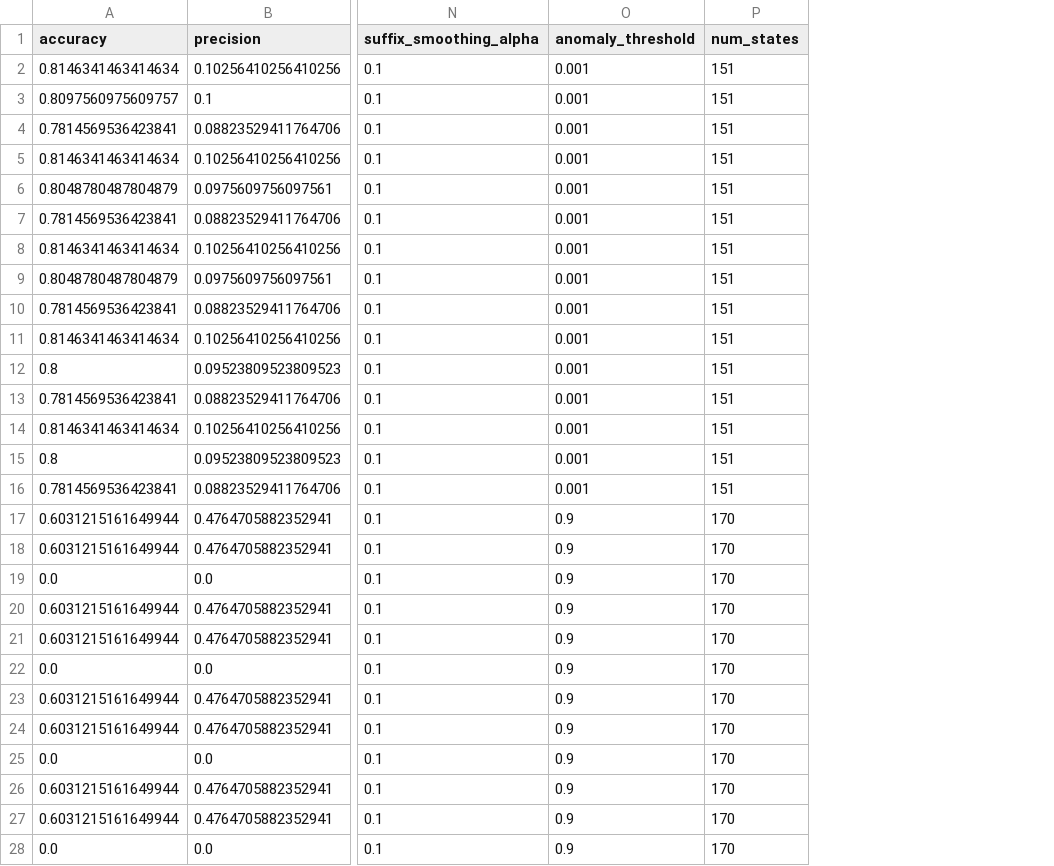
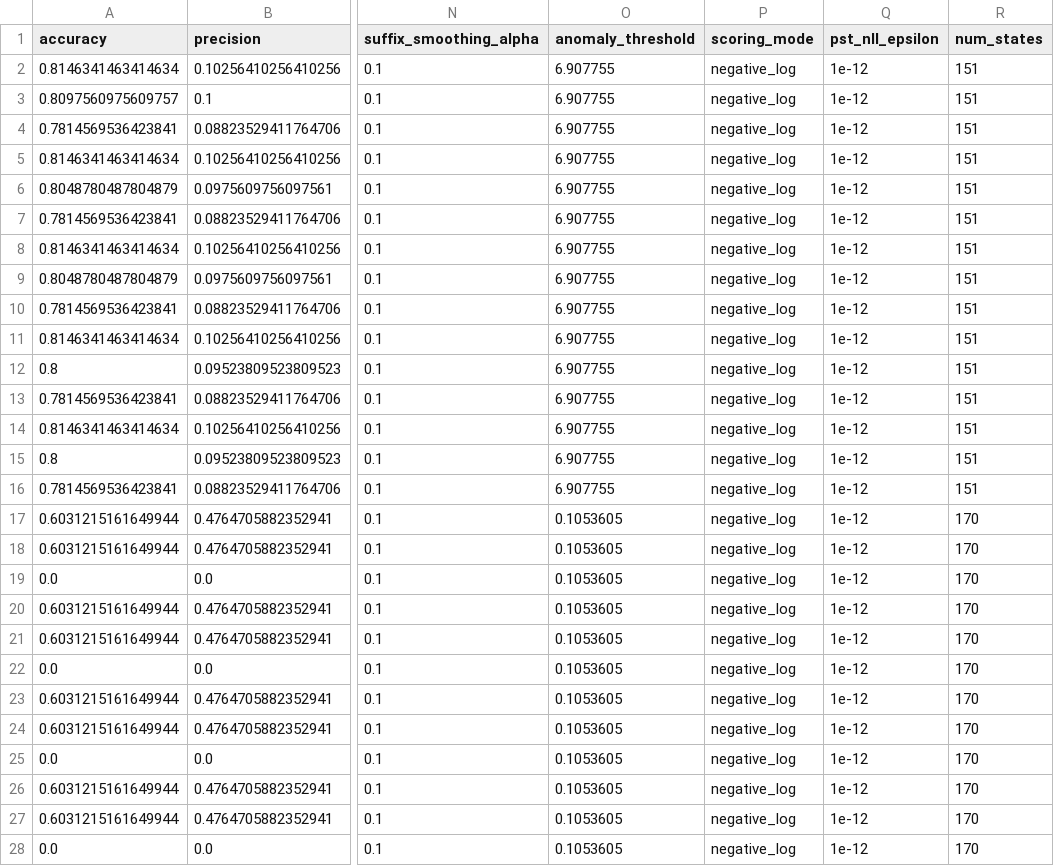
Before and after one commit to tayrubys/TimeSeries-Enhanced, a CSV file: results/outputs/automata_advanced_all_scenarios_metrics.csv, drawn as a sheet; only a part is shown, gaps mark what is left out; the diff covers the shown part only; the diff names each change by its address in the sheet, - before the commit and + after, or states it on an @@ line.

Commit message:
PST negative log scoring desteği eklendi

```diff
--- a/results/outputs/automata_advanced_all_scenarios_metrics.csv
+++ b/results/outputs/automata_advanced_all_scenarios_metrics.csv
+column P (scoring_mode), rows 2-28: all negative_log
+column Q (pst_nll_epsilon), rows 2-28: all 1e-12
-O2:O16 (anomaly_threshold): 0.001
+O2:O16 (anomaly_threshold): 6.907755
-O17:O28 (anomaly_threshold): 0.9
+O17:O28 (anomaly_threshold): 0.1053605
```
Also changed, not shown: 63 edited cells elsewhere in this file, 4 other files.
